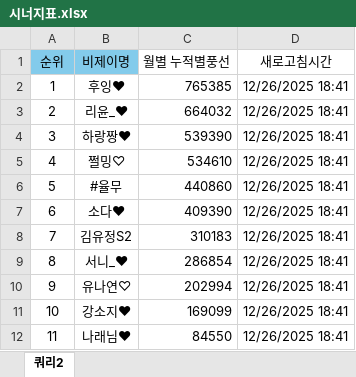
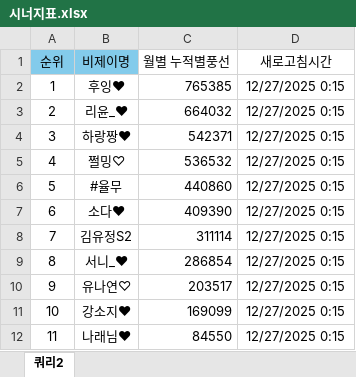
Before and after one commit to yxlinfo/yxl-info, an Excel workbook: docs/시너지표.xlsx, sheet 쿼리2, drawn as a sheet; values as stored, in another font and other column widths than the file's, no borders; table styles not drawn; the diff names each change by its address in the sheet, - before the commit and + after, or states it on an @@ line.

Commit message:
Add files via upload

```diff
--- a/docs/시너지표.xlsx (sheet 쿼리2)
+++ b/docs/시너지표.xlsx (sheet 쿼리2)
-D2:D12 (새로고침시간): 12/26/2025 18:41
+D2:D12 (새로고침시간): 12/27/2025 0:15
-C4 (월별 누적별풍선): 539390
+C4 (월별 누적별풍선): 542371
-C5 (월별 누적별풍선): 534610
+C5 (월별 누적별풍선): 536532
-C8 (월별 누적별풍선): 310183
+C8 (월별 누적별풍선): 311114
-C10 (월별 누적별풍선): 202994
+C10 (월별 누적별풍선): 203517
```
